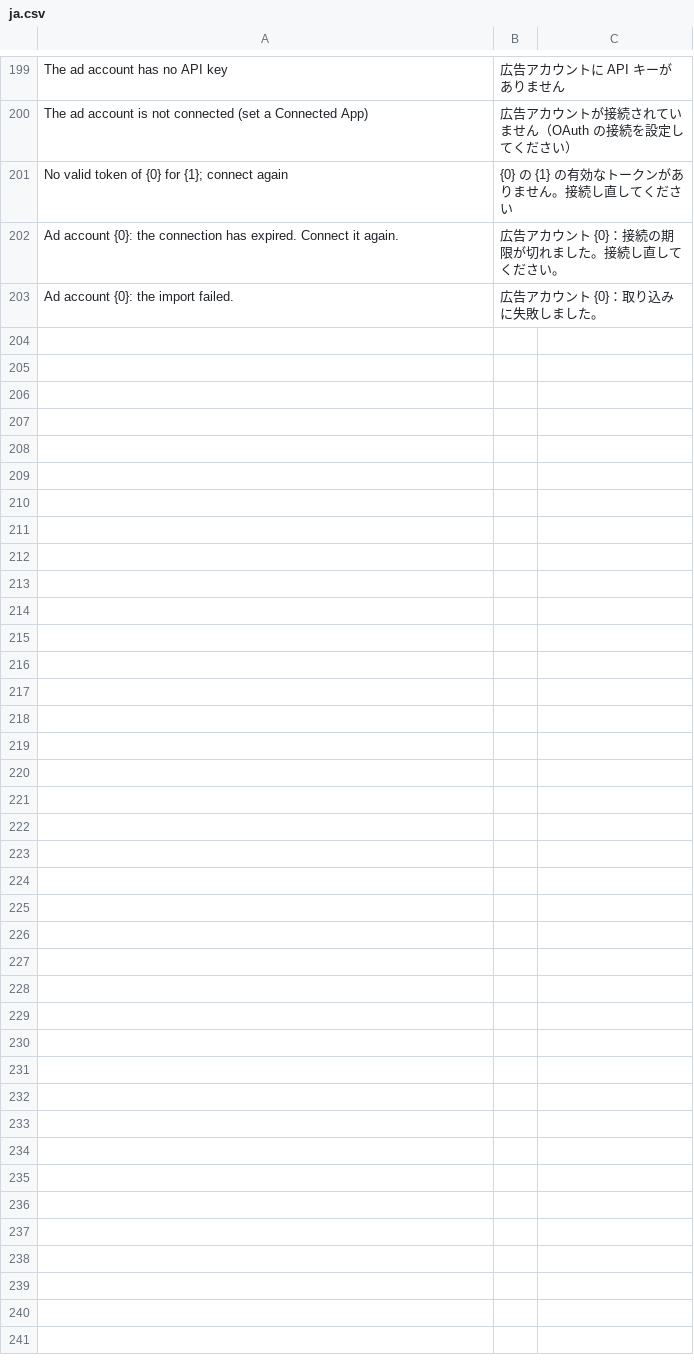
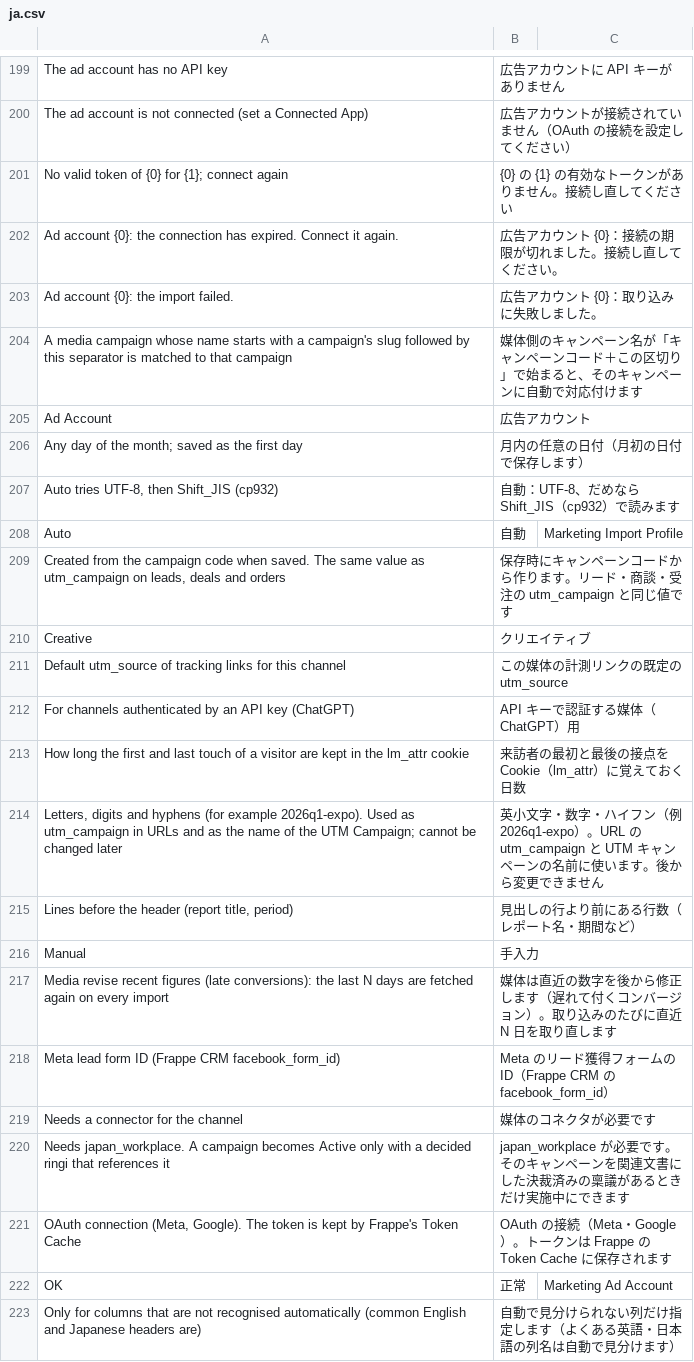
Before and after one commit to lifegence/lifegence_marketing, a CSV file: lifegence_marketing/translations/ja.csv, drawn as a sheet; only a part is shown, gaps mark what is left out; the diff covers the shown part only.

```diff
--- a/lifegence_marketing/translations/ja.csv
+++ b/lifegence_marketing/translations/ja.csv
@@ -203 +203,21 @@ Ad account {0}: the connection has expired. Connect it again.,広告アカウン
 Ad account {0}: the import failed.,広告アカウント {0}：取り込みに失敗しました。
+A media campaign whose name starts with a campaign's slug followed by this separator is matched to that campaign,媒体側のキャンペーン名が「キャンペーンコード＋この区切り」で始まると、そのキャンペーンに自動で対応付けます
+Ad Account,広告アカウント
+Any day of the month; saved as the first day,月内の任意の日付（月初の日付で保存します）
+"Auto tries UTF-8, then Shift_JIS (cp932)",自動：UTF-8、だめなら Shift_JIS（cp932）で読みます
+Auto,自動,Marketing Import Profile
+"Created from the campaign code when saved. The same value as utm_campaign on leads, deals and orders",保存時にキャンペーンコードから作ります。リード・商談・受注の utm_campaign と同じ値です
+Creative,クリエイティブ
+Default utm_source of tracking links for this channel,この媒体の計測リンクの既定の utm_source
+For channels authenticated by an API key (ChatGPT),API キーで認証する媒体（ChatGPT）用
+How long the first and last touch of a visitor are kept in the lm_attr cookie,来訪者の最初と最後の接点を Cookie（lm_attr）に覚えておく日数
+"Letters, digits and hyphens (for example 2026q1-expo). Used as utm_campaign in URLs and as the name of the UTM Campaign; cannot be changed later",英小文字・数字・ハイフン（例 2026q1-expo）。URL の utm_campaign と UTM キャンペーンの名前に使います。後から変更できません
+"Lines before the header (report title, period)",見出しの行より前にある行数（レポート名・期間など）
+Manual,手入力
+Media revise recent figures (late conversions): the last N days are fetched again on every import,媒体は直近の数字を後から修正します（遅れて付くコンバージョン）。取り込みのたびに直近 N 日を取り直します
+Meta lead form ID (Frappe CRM facebook_form_id),Meta のリード獲得フォームの ID（Frappe CRM の facebook_form_id）
+Needs a connector for the channel,媒体のコネクタが必要です
+Needs japan_workplace. A campaign becomes Active only with a decided ringi that references it,japan_workplace が必要です。そのキャンペーンを関連文書にした決裁済みの稟議があるときだけ実施中にできます
+"OAuth connection (Meta, Google). The token is kept by Frappe's Token Cache",OAuth の接続（Meta・Google）。トークンは Frappe の Token Cache に保存されます
+OK,正常,Marketing Ad Account
+Only for columns that are not recognised automatically (common English and Japanese headers are),自動で見分けられない列だけ指定します（よくある英語・日本語の列名は自動で見分けます）
```
Also changed, not shown: 29 added rows and 1 removed row elsewhere in this file.
